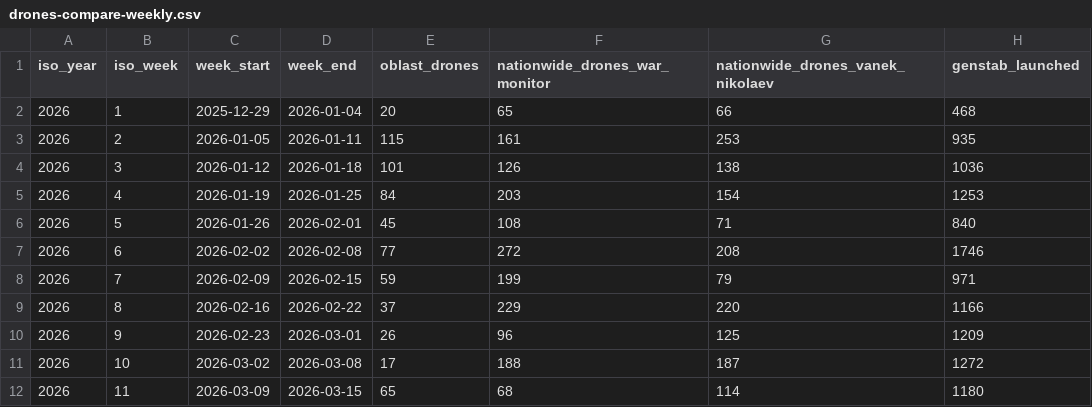
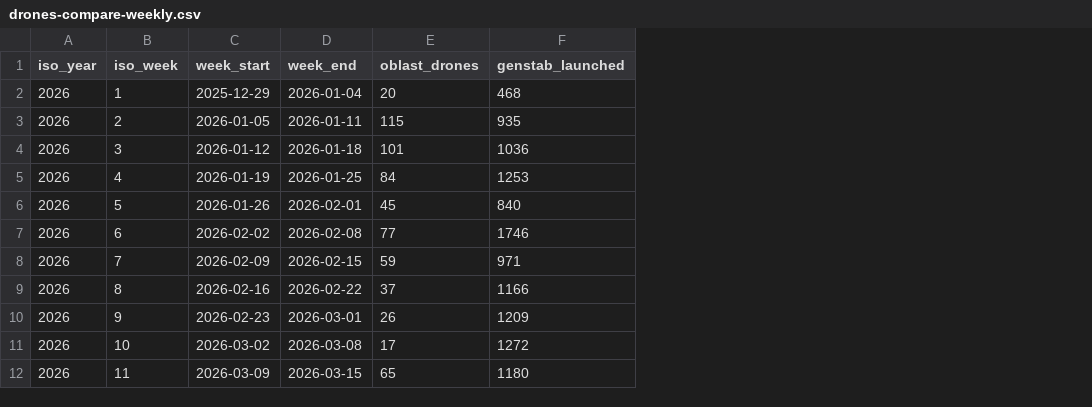
Before and after one commit to mikerudine/kyiv-air-raid-alerts, a CSV file: data/drones-compare-weekly.csv, drawn as a sheet; only a part is shown; the diff names each change by its address in the sheet, - before the commit and + after, or states it on an @@ line.

```diff
--- a/data/drones-compare-weekly.csv
+++ b/data/drones-compare-weekly.csv
-column F (nationwide_drones_war_monitor), rows 2-12: 65 | 161 | 126 | 203 | 108 | 272 | 199 | 229 | 96 | 188 | 68
-column G (nationwide_drones_vanek_nikolaev), rows 2-12: 66 | 253 | 138 | 154 | 71 | 208 | 79 | 220 | 125 | 187 | 114
```
Also changed, not shown: data/drones-compare-daily.csv, data/drones.csv, 10 other files.
